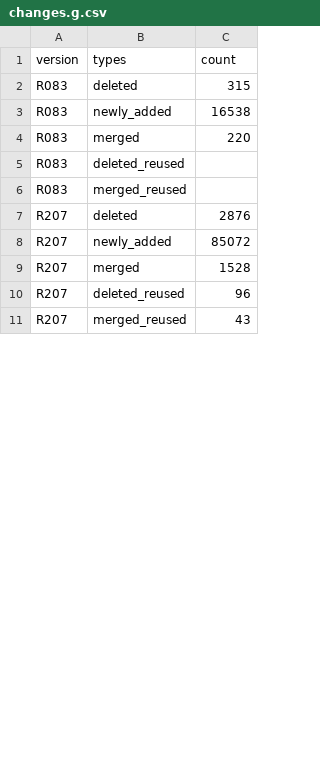
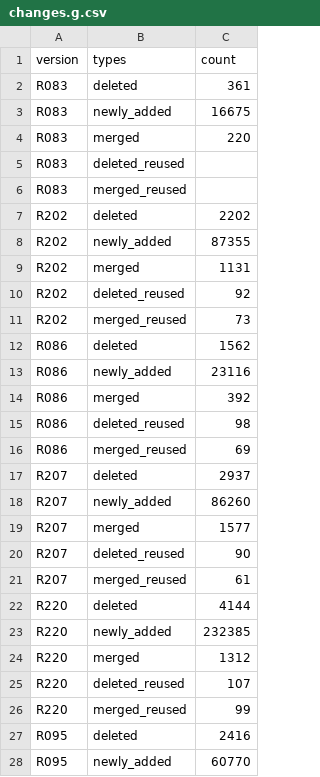
Before and after one commit to shenwei356/gtdb-taxdump, a CSV file: stats/changes.g.csv, drawn as a sheet; only a part is shown; the diff covers the shown part only.

```diff
--- a/stats/changes.g.csv
+++ b/stats/changes.g.csv
@@ -1,4 +1,4 @@
 version,types,count
-R083,deleted,315
-R083,newly_added,16538
+R083,deleted,361
+R083,newly_added,16675
 R083,merged,220
@@ -6,6 +6,23 @@ R083,deleted_reused,
 R083,merged_reused,
-R207,deleted,2876
-R207,newly_added,85072
-R207,merged,1528
-R207,deleted_reused,96
-R207,merged_reused,43
+R202,deleted,2202
+R202,newly_added,87355
+R202,merged,1131
+R202,deleted_reused,92
+R202,merged_reused,73
+R086,deleted,1562
+R086,newly_added,23116
+R086,merged,392
+R086,deleted_reused,98
+R086,merged_reused,69
+R207,deleted,2937
+R207,newly_added,86260
+R207,merged,1577
+R207,deleted_reused,90
+R207,merged_reused,61
+R220,deleted,4144
+R220,newly_added,232385
+R220,merged,1312
+R220,deleted_reused,107
+R220,merged_reused,99
+R095,deleted,2416
+R095,newly_added,60770
```
Also changed, not shown: 8 added rows, 20 removed rows and 4 edited cells elsewhere in this file, Escherichia.tsv, stats/changes.csv, 3 other files.
